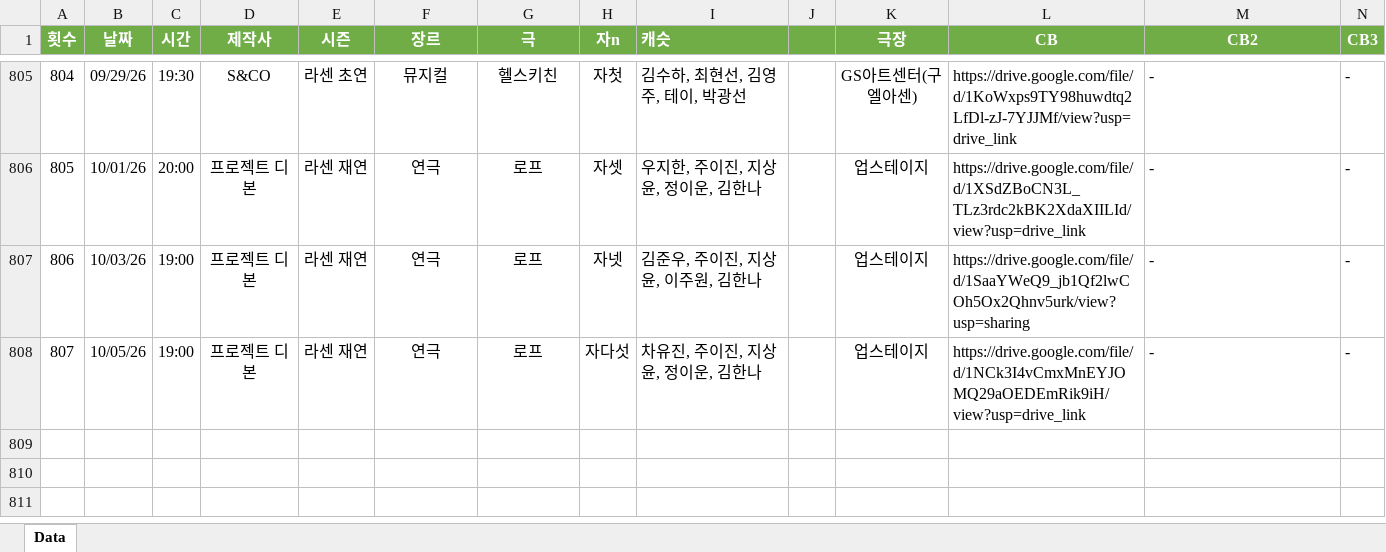
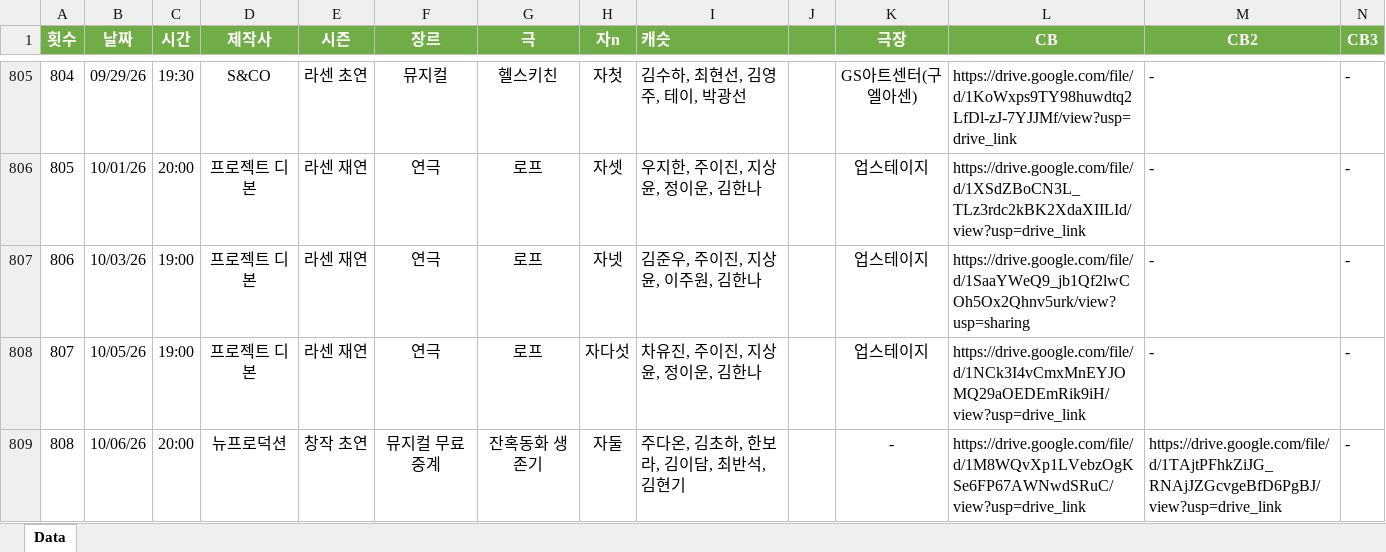
Before and after one commit to SailingSnails/SailingSnails.github.io, an Excel workbook: RawData.xlsx, sheet Data, drawn as a sheet; only a part is shown, gaps mark what is left out; values as stored, in another font and other column widths than the file's, no borders; table styles not drawn; rows hold the shown columns only; the diff names each change by its address in the sheet, - before the commit and + after, or states it on an @@ line.

```diff
--- a/RawData.xlsx (sheet Data)
+++ b/RawData.xlsx (sheet Data)
+row 809: 808 | 10/06/26 | 20:00 | 뉴프로덕션 | 창작 초연 | 뮤지컬 무료 중계 | 잔혹동화 생존기 | 자둘 | 주다온, 김초하, 한보라, 김이담, 최반석, 김현기 | 0 | - | https://drive.google.com/file/d/1M8WQvXp1LVebzOgKSe6FP67AWNwdSRuC/view?usp=drive_link | https://drive.google.com/file/d/1TAjtPFhkZiJG_RNAjJZGcvgeBfD6PgBJ/view?usp=drive_link | -
```
Also changed, not shown: 1 other file.
